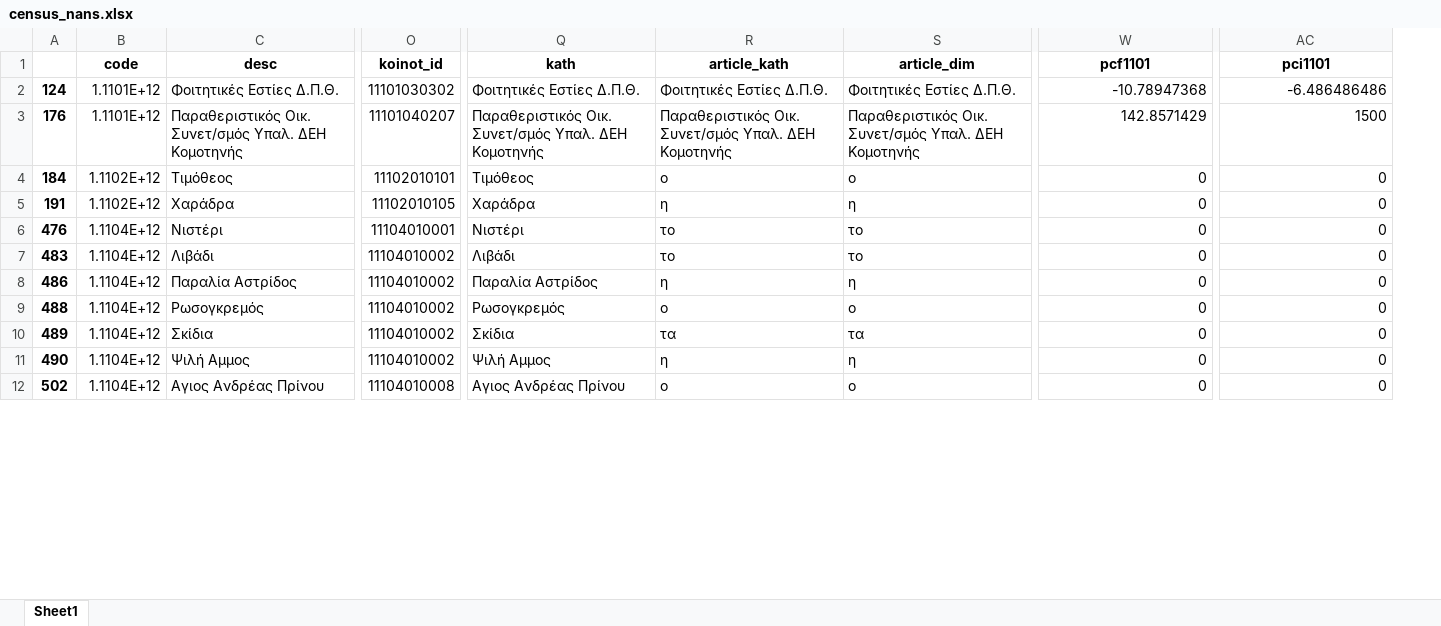
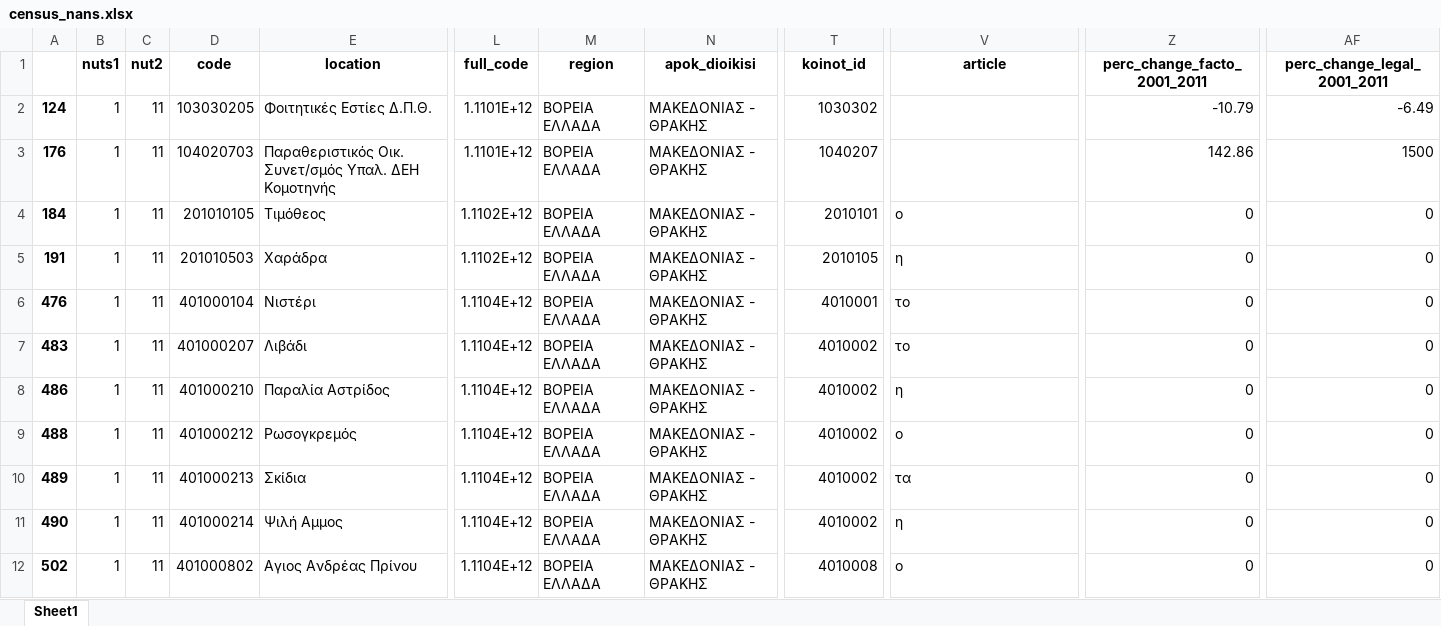
Before and after one commit to jgchaparro/HellasDB, an Excel workbook: data/census_nans.xlsx, sheet Sheet1, drawn as a sheet; only a part is shown, gaps mark what is left out; values as stored, in another font and other column widths than the file's, no borders; removed rows and columns are numbered as before the commit, all else as after; rows hold the shown columns only; the diff covers the shown part only; the diff names each change by its address in the sheet, - before the commit and + after, or states it on an @@ line.

```diff
--- a/data/census_nans.xlsx (sheet Sheet1)
+++ b/data/census_nans.xlsx (sheet Sheet1)
+column B, rows 2-12: all 1
+column C, rows 2-12: all 11
+column L, rows 2-12: 1.1101E+12 | 1.1101E+12 | 1.1102E+12 | 1.1102E+12 | 1.1104E+12 | 1.1104E+12 | 1.1104E+12 | 1.1104E+12 | 1.1104E+12 | 1.1104E+12 | 1.1104E+12
+column M, rows 2-12: all ΒΟΡΕΙΑ ΕΛΛΑΔΑ
+column N, rows 2-12: all ΜΑΚΕΔΟΝΙΑΣ - ΘΡΑΚΗΣ
-column Q, rows 2-12: Φοιτητικές Εστίες Δ.Π.Θ. | Παραθεριστικός Οικ. Συνετ/σμός Υπαλ. ΔΕΗ Κομοτηνής | Τιμόθεος | Χαράδρα | Νιστέρι | Λιβάδι | Παραλία Αστρίδος | Ρωσογκρεμός | Σκίδια | Ψιλή Αμμος | Αγιος Ανδρέας Πρίνου
-column S, rows 2-12: Φοιτητικές Εστίες Δ.Π.Θ. | Παραθεριστικός Οικ. Συνετ/σμός Υπαλ. ΔΕΗ Κομοτηνής | ο | η | το | το | η | ο | τα | η | ο
-row 1:  | code | desc | koinot_id | kath | article_kath | article_dim | pcf1101 | pci1101
+row 1:  | nuts1 | nut2 | code | location | full_code | region | apok_dioikisi | koinot_id | article | perc_change_facto_2001_2011 | perc_change_legal_2001_2011
-D2: 1.1101E+12
+D2: 103030205
-T2: 11101030302
+T2: 1030302
-V2: Φοιτητικές Εστίες Δ.Π.Θ.
+V2: (empty)
-Z2: -10.78947368
+Z2: -10.79
-AF2: -6.486486486
+AF2: -6.49
-D3: 1.1101E+12
+D3: 104020703
-T3: 11101040207
+T3: 1040207
-V3: Παραθεριστικός Οικ. Συνετ/σμός Υπαλ. ΔΕΗ Κομοτηνής
+V3: (empty)
-Z3: 142.8571429
+Z3: 142.86
-D4: 1.1102E+12
+D4: 201010105
-T4: 11102010101
+T4: 2010101
-D5: 1.1102E+12
+D5: 201010503
-T5: 11102010105
+T5: 2010105
-D6: 1.1104E+12
+D6: 401000104
-T6: 11104010001
+T6: 4010001
-D7: 1.1104E+12
+D7: 401000207
-T7:T11: 11104010002
+T7:T11: 4010002
-D8: 1.1104E+12
+D8: 401000210
-D9: 1.1104E+12
+D9: 401000212
-D10: 1.1104E+12
+D10: 401000213
-D11: 1.1104E+12
+D11: 401000214
-D12: 1.1104E+12
+D12: 401000802
-T12: 11104010008
+T12: 4010008
```
Also changed, not shown: 5 removed rows and 1032 edited cells elsewhere in this sheet, data/unused_coords.xlsx, 12 other files.
